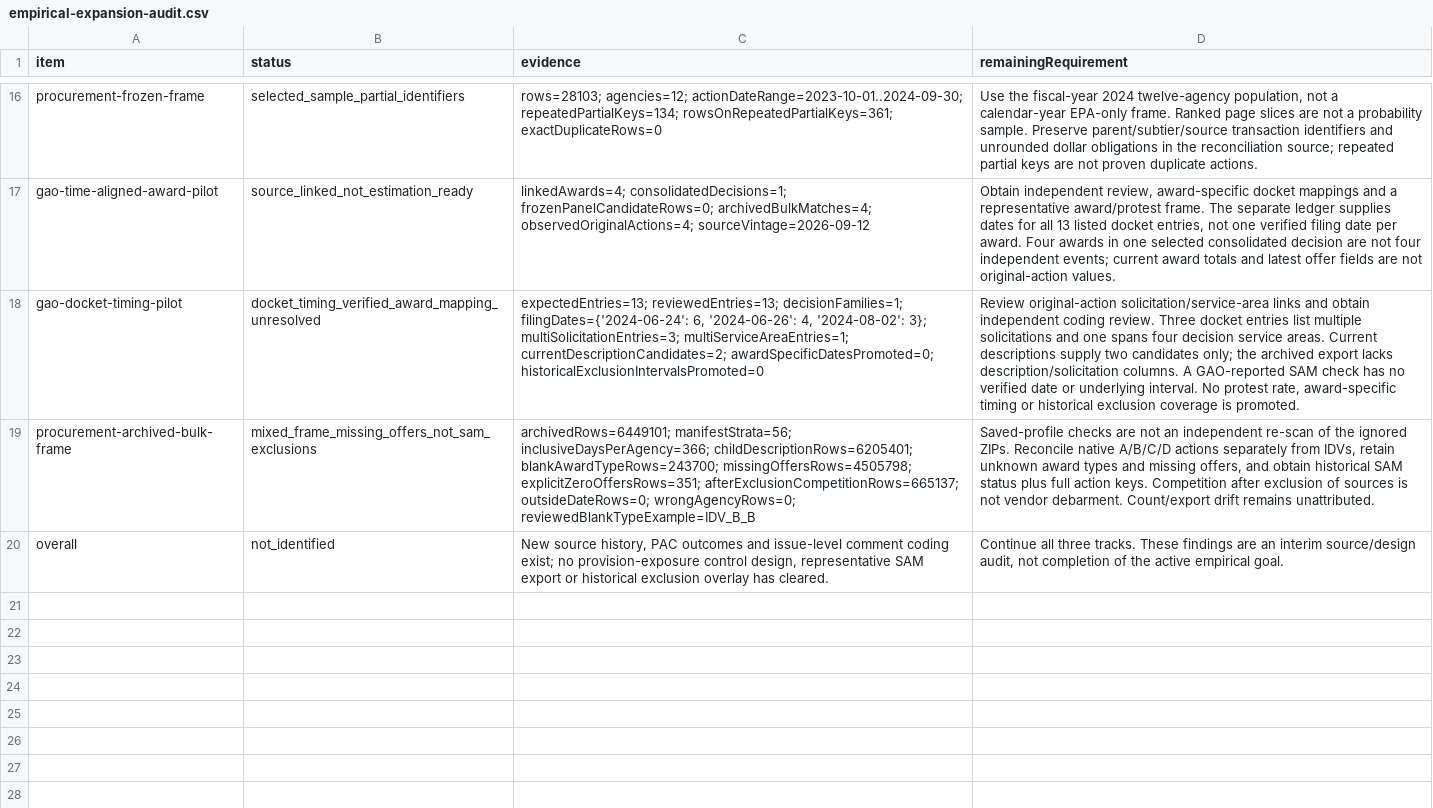
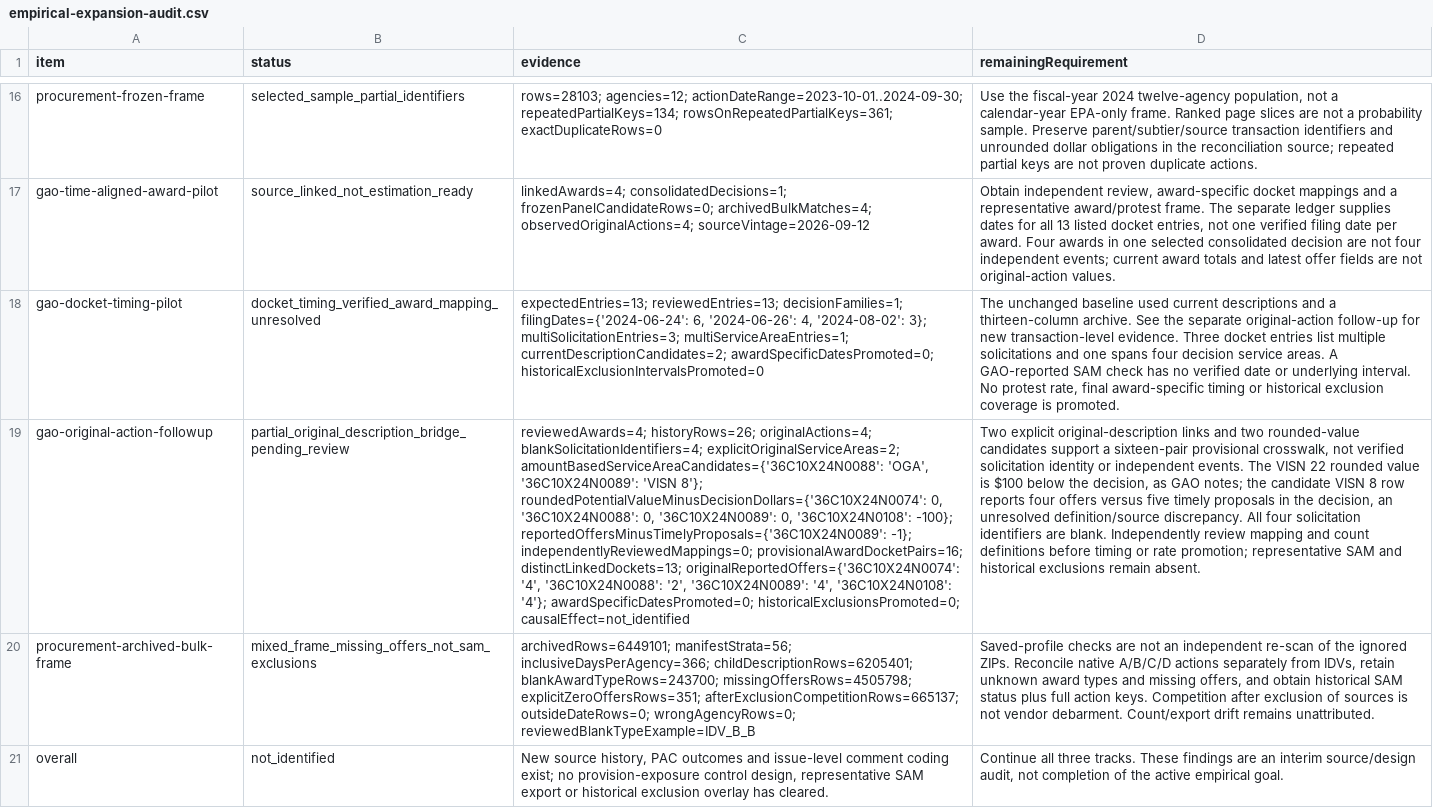
Before and after one commit to Jacoba1100254352/lobby-capture-simulator, a CSV file: reports/empirical-expansion-audit.csv, drawn as a sheet; only a part is shown, gaps mark what is left out; the diff names each change by its address in the sheet, - before the commit and + after, or states it on an @@ line.

Commit message:
Link original procurement actions to provisional GAO service areas

```diff
--- a/reports/empirical-expansion-audit.csv
+++ b/reports/empirical-expansion-audit.csv
-D18 (remainingRequirement): Review original-action solicitation/service-area links and obtain independent coding review. Three docket entries list multiple solicitations and one spans four decision service areas. Current descriptions supply two candidates only; the archived export lacks description/solicitation columns. A GAO-reported SAM check has no verified date or underlying interval. No protest rate, award-specific timing…
+D18 (remainingRequirement): The unchanged baseline used current descriptions and a thirteen-column archive. See the separate original-action follow-up for new transaction-level evidence. Three docket entries list multiple solicitations and one spans four decision service areas. A GAO-reported SAM check has no verified date or underlying interval. No protest rate, final award-specific timing…
+row 19: gao-original-action-followup | partial_original_description_bridge_pending_review | reviewedAwards=4; historyRows=26; originalActions=4; blankSolicitationIdentifiers=4; explicitOriginalServiceAreas=2; amountBasedServiceAreaCandidates={'36C10X24N0088': 'OGA', '36C10X24N0089': 'VISN 8'}; roundedPotentialValueMinusDecisionDollars={'36C10X24N0074': 0, '36C10X24N0088': 0, '36C10X24N0089': 0, '36C10X24N0108': -100}; reportedOffersMinusTimelyProposals={'36C10X24N0089': -1}; independentlyReviewedMappings=0; provisionalAwardDocketPairs=16; distinctLinkedDockets=13; originalReportedOffers={'36C10X24N0074': '4', '36C10X24N0088': '2', '36C10X24N0089': '4', '36C10X24N0108': '4'}; awardSpecificDatesPromoted=0; historicalExclusionsPromoted=0; causalEffect=not_identified | Two explicit original-description links and two rounded-value candidates support a sixteen-pair provisional crosswalk, not verified solicitation identity or independent events. The VISN 22 rounded value is $100 below the decision, as GAO notes; the candidate VISN 8 row reports four offers versus five timely proposals in the decision, an unresolved definition/source discrepancy. All four solicitation identifiers are blank. Independently review mapping and count definitions before timing or rate promotion; representative SAM and historical exclusions remain absent.
```
Also changed, not shown: reports/doi-deposit-readiness.csv, reports/policy-claim-language-audit.csv, 18 other files.
